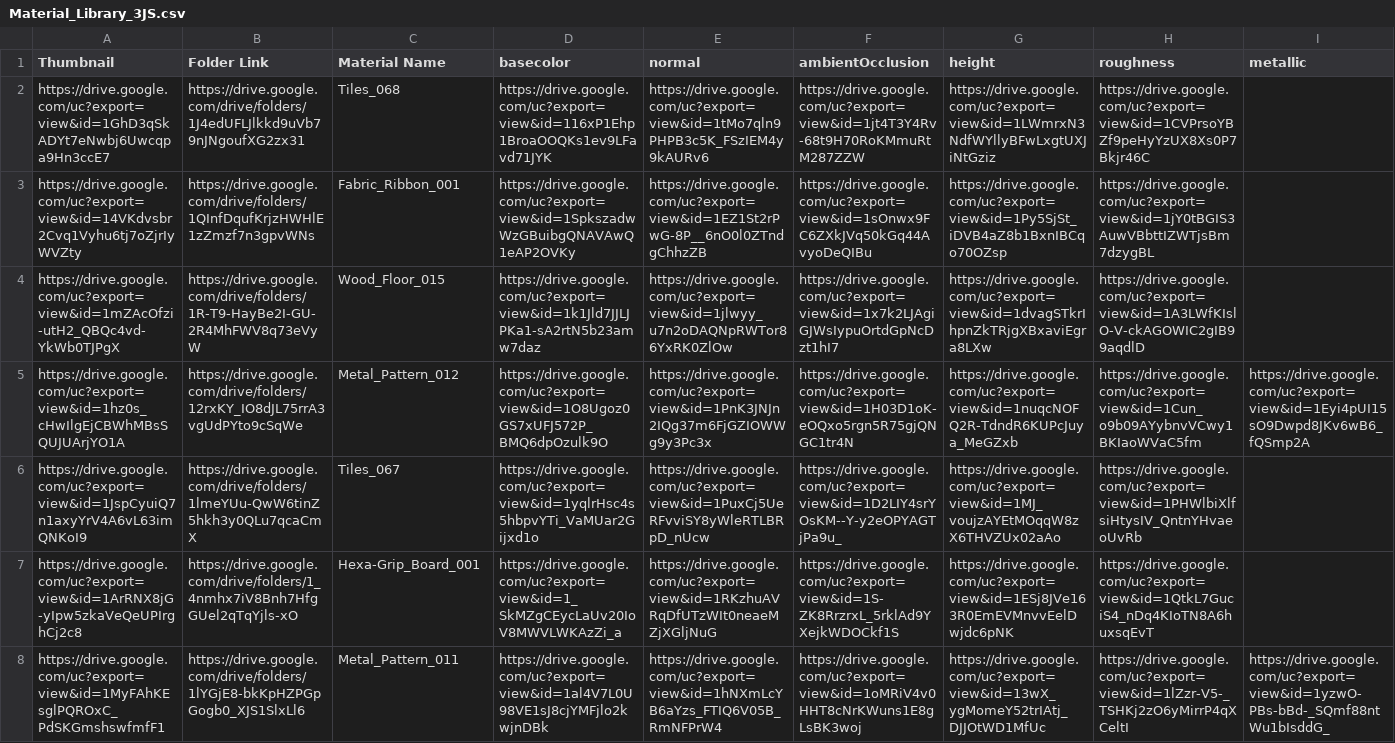
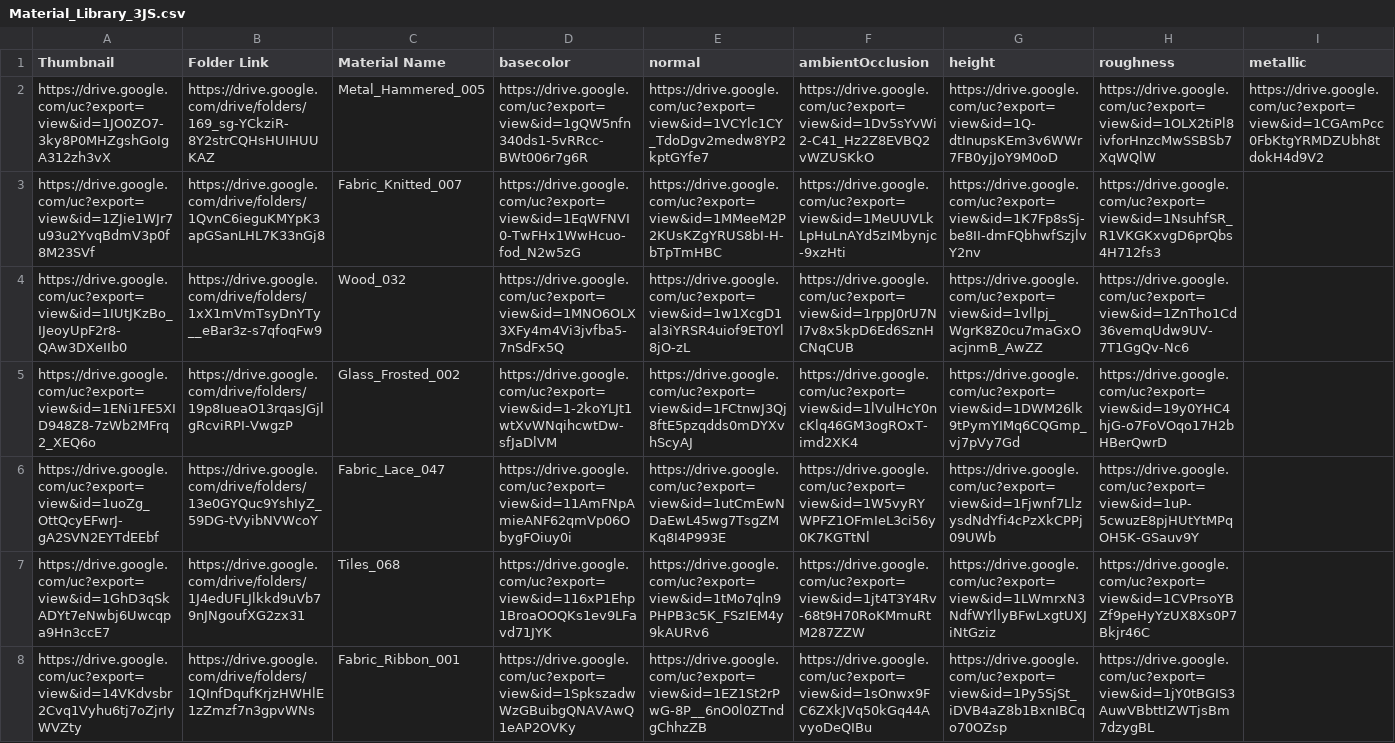
Before and after one commit to gendosplace/Material_Library, a CSV file: Material_Library_3JS.csv, drawn as a sheet; only a part is shown; the shorter side is filled out with more unchanged rows; rows hold the shown columns only; the diff names each change by its address in the sheet, - before the commit and + after, or states it on an @@ line.

Commit message:
Update Material_Library_3JS.csv
08Outubro

```diff
--- a/Material_Library_3JS.csv
+++ b/Material_Library_3JS.csv
+row 2: https://drive.google.com/uc?export=view&id=1JO0ZO7-3ky8P0MHZgshGoIgA312zh3vX | https://drive.google.com/drive/folders/169_sg-YCkziR-8Y2strCQHsHUIHUUKAZ | Metal_Hammered_005 | https://drive.google.com/uc?export=view&id=1gQW5nfn340ds1-5vRRcc-BWt006r7g6R | https://drive.google.com/uc?export=view&id=1VCYlc1CY_TdoDgv2medw8YP2kptGYfe7 | https://drive.google.com/uc?export=view&id=1Dv5sYvWi2-C41_Hz2Z8EVBQ2vWZUSKkO | https://drive.google.com/uc?export=view&id=1Q-dtInupsKEm3v6WWr7FB0yjJoY9M0oD | https://drive.google.com/uc?export=view&id=1OLX2tiPl8ivforHnzcMwSSBSb7XqWQlW | https://drive.google.com/uc?export=view&id=1CGAmPcc0FbKtgYRMDZUbh8tdokH4d9V2
+row 3: https://drive.google.com/uc?export=view&id=1ZJie1WJr7u93u2YvqBdmV3p0f8M23SVf | https://drive.google.com/drive/folders/1QvnC6ieguKMYpK3apGSanLHL7K33nGj8 | Fabric_Knitted_007 | https://drive.google.com/uc?export=view&id=1EqWFNVI0-TwFHx1WwHcuo-fod_N2w5zG | https://drive.google.com/uc?export=view&id=1MMeeM2P2KUsKZgYRUS8bI-H-bTpTmHBC | https://drive.google.com/uc?export=view&id=1MeUUVLkLpHuLnAYd5zIMbynjc-9xzHti | https://drive.google.com/uc?export=view&id=1K7Fp8sSj-be8II-dmFQbhwfSzjlvY2nv | https://drive.google.com/uc?export=view&id=1NsuhfSR_R1VKGKxvgD6prQbs4H712fs3
+row 4: https://drive.google.com/uc?export=view&id=1IUtJKzBo_IJeoyUpF2r8-QAw3DXeIIb0 | https://drive.google.com/drive/folders/1xX1mVmTsyDnYTy__eBar3z-s7qfoqFw9 | Wood_032 | https://drive.google.com/uc?export=view&id=1MNO6OLX3XFy4m4Vi3jvfba5-7nSdFx5Q | https://drive.google.com/uc?export=view&id=1w1XcgD1al3iYRSR4uiof9ET0Yl8jO-zL | https://drive.google.com/uc?export=view&id=1rppJ0rU7NI7v8x5kpD6Ed6SznHCNqCUB | https://drive.google.com/uc?export=view&id=1vllpj_WgrK8Z0cu7maGxOacjnmB_AwZZ | https://drive.google.com/uc?export=view&id=1ZnTho1Cd36vemqUdw9UV-7T1GgQv-Nc6
+row 5: https://drive.google.com/uc?export=view&id=1ENi1FE5XID948Z8-7zWb2MFrq2_XEQ6o | https://drive.google.com/drive/folders/19p8IueaO13rqasJGjlgRcviRPI-VwgzP | Glass_Frosted_002 | https://drive.google.com/uc?export=view&id=1-2koYLJt1wtXvWNqihcwtDw-sfJaDlVM | https://drive.google.com/uc?export=view&id=1FCtnwJ3Qj8ftE5pzqdds0mDYXvhScyAJ | https://drive.google.com/uc?export=view&id=1lVulHcY0ncKlq46GM3ogROxT-imd2XK4 | https://drive.google.com/uc?export=view&id=1DWM26lk9tPymYIMq6CQGmp_vj7pVy7Gd | https://drive.google.com/uc?export=view&id=19y0YHC4hjG-o7FoVOqo17H2bHBerQwrD
+row 6: https://drive.google.com/uc?export=view&id=1uoZg_OttQcyEFwrJ-gA2SVN2EYTdEEbf | https://drive.google.com/drive/folders/13e0GYQuc9YshIyZ_59DG-tVyibNVWcoY | Fabric_Lace_047 | https://drive.google.com/uc?export=view&id=11AmFNpAmieANF62qmVp06ObygFOiuy0i | https://drive.google.com/uc?export=view&id=1utCmEwNDaEwL45wg7TsgZMKq8I4P993E | https://drive.google.com/uc?export=view&id=1W5vyRYWPFZ1OFmIeL3ci56y0K7KGTtNl | https://drive.google.com/uc?export=view&id=1Fjwnf7LlzysdNdYfi4cPzXkCPPj09UWb | https://drive.google.com/uc?export=view&id=1uP-5cwuzE8pjHUtYtMPqOH5K-GSauv9Y
```
